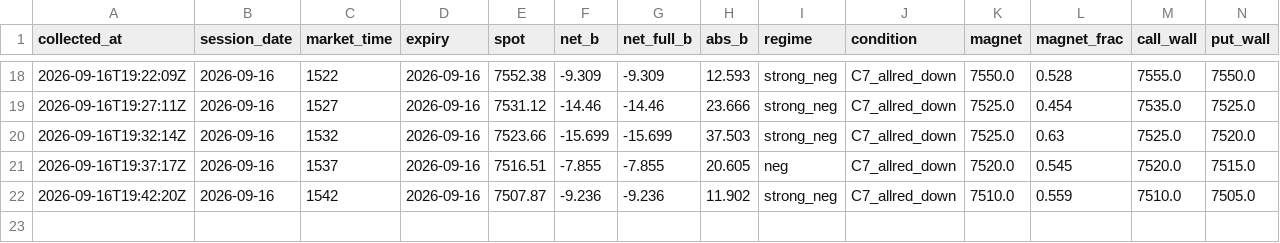
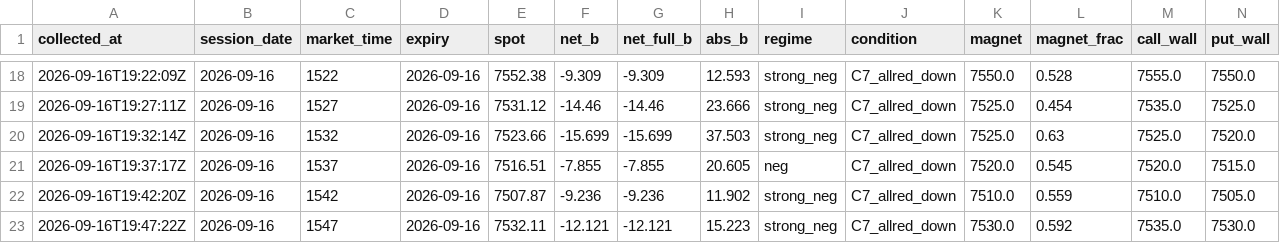
Before and after one commit to utkarpatil/spx-gex-collector, a CSV file: data/collected/gex_live.csv, drawn as a sheet; only a part is shown, gaps mark what is left out; rows hold the shown columns only; the diff names each change by its address in the sheet, - before the commit and + after, or states it on an @@ line.

```diff
--- a/data/collected/gex_live.csv
+++ b/data/collected/gex_live.csv
+row 23: 2026-09-16T19:47:22Z | 2026-09-16 | 1547 | 2026-09-16 | 7532.11 | -12.121 | -12.121 | 15.223 | strong_neg | C7_allred_down | 7530.0 | 0.592 | 7535.0 | 7530.0
```
Also changed, not shown: 1 other file.
